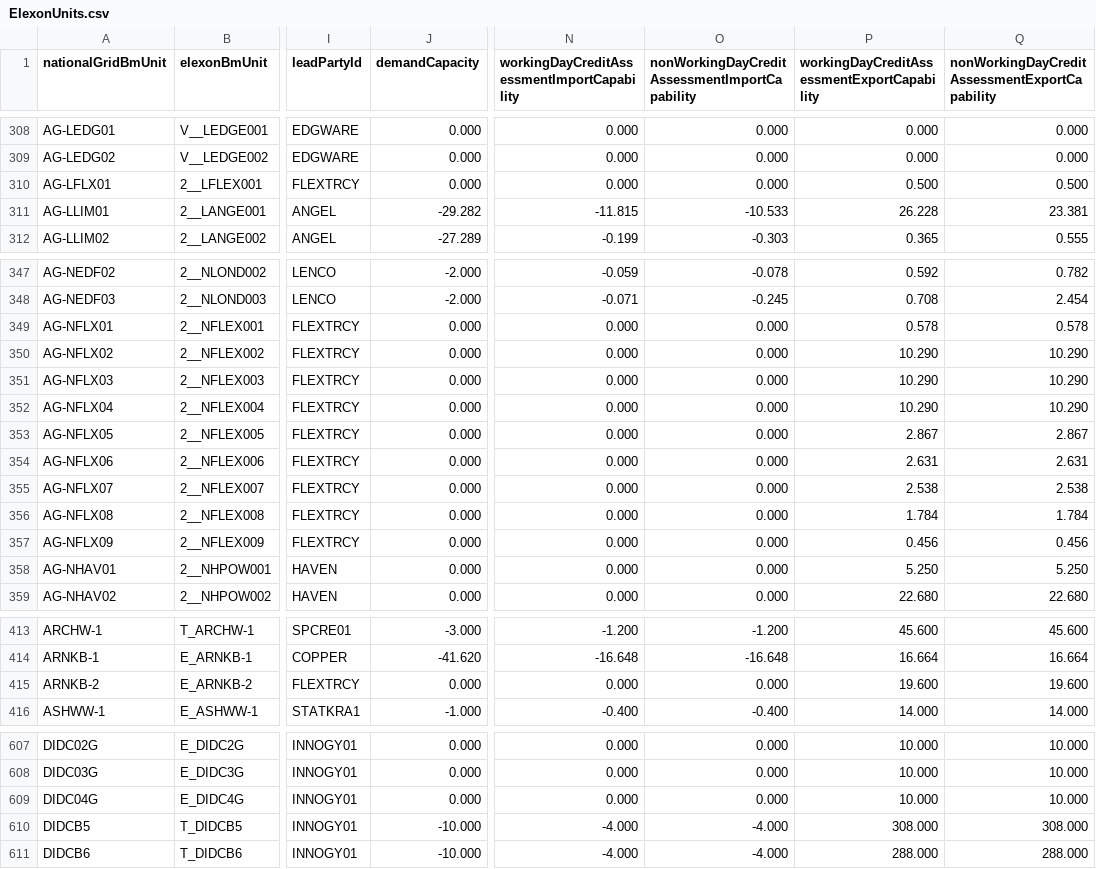
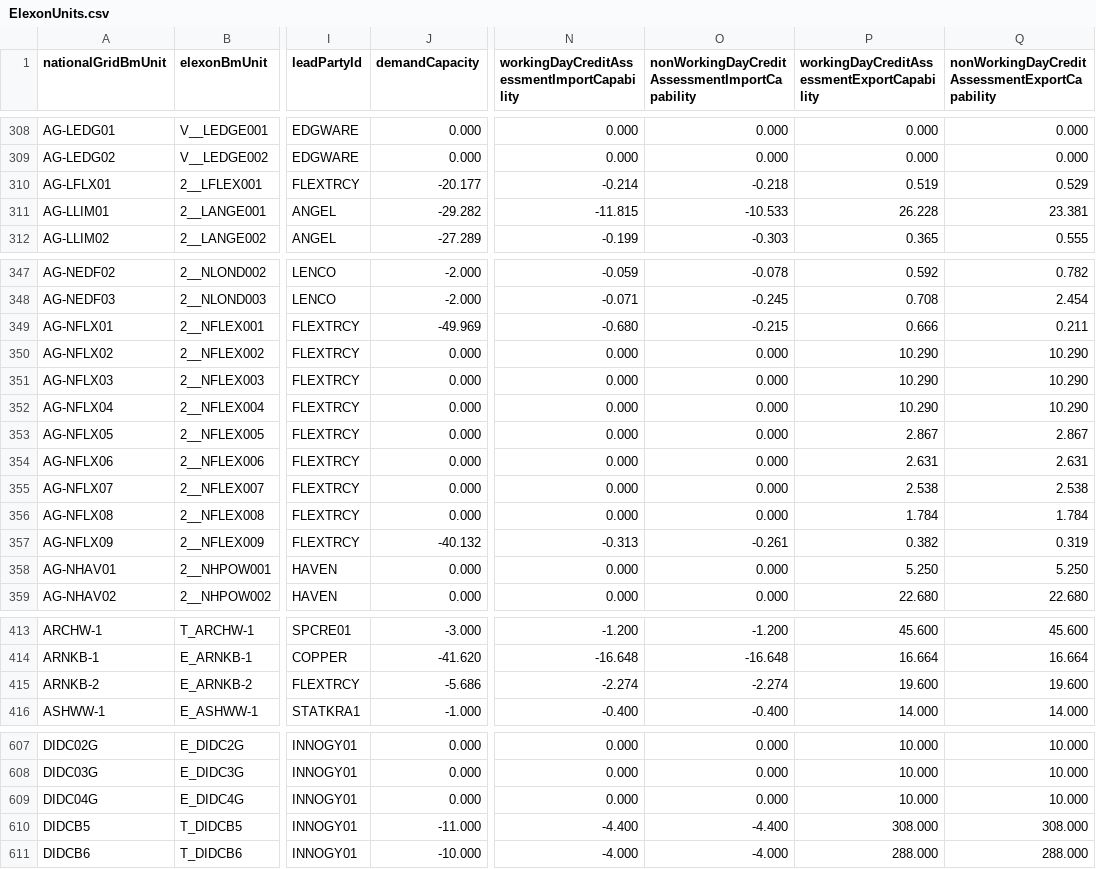
Before and after one commit to e-zaline/power-plant-explorer, a CSV file: data/unit list/elexon/ElexonUnits.csv, drawn as a sheet; only a part is shown, gaps mark what is left out; the diff covers the shown part only; the diff names each change by its address in the sheet, - before the commit and + after, or states it on an @@ line.

```diff
--- a/data/unit list/elexon/ElexonUnits.csv
+++ b/data/unit list/elexon/ElexonUnits.csv
-J310 (demandCapacity): 0.000
+J310 (demandCapacity): -20.177
-N310: 0.000
+N310: -0.214
-O310: 0.000
+O310: -0.218
-P310: 0.500
+P310: 0.519
-Q310: 0.500
+Q310: 0.529
-J349 (demandCapacity): 0.000
+J349 (demandCapacity): -49.969
-N349: 0.000
+N349: -0.680
-O349: 0.000
+O349: -0.215
-P349: 0.578
+P349: 0.666
-Q349: 0.578
+Q349: 0.211
-J357 (demandCapacity): 0.000
+J357 (demandCapacity): -40.132
-N357: 0.000
+N357: -0.313
-O357: 0.000
+O357: -0.261
-P357: 0.456
+P357: 0.382
-Q357: 0.456
+Q357: 0.319
-J415 (demandCapacity): 0.000
+J415 (demandCapacity): -5.686
-N415: 0.000
+N415: -2.274
-O415: 0.000
+O415: -2.274
-J610 (demandCapacity): -10.000
+J610 (demandCapacity): -11.000
-N610: -4.000
+N610: -4.400
-O610: -4.000
+O610: -4.400
```
Also changed, not shown: 2 added rows and 108 edited cells elsewhere in this file, 3 other files.
